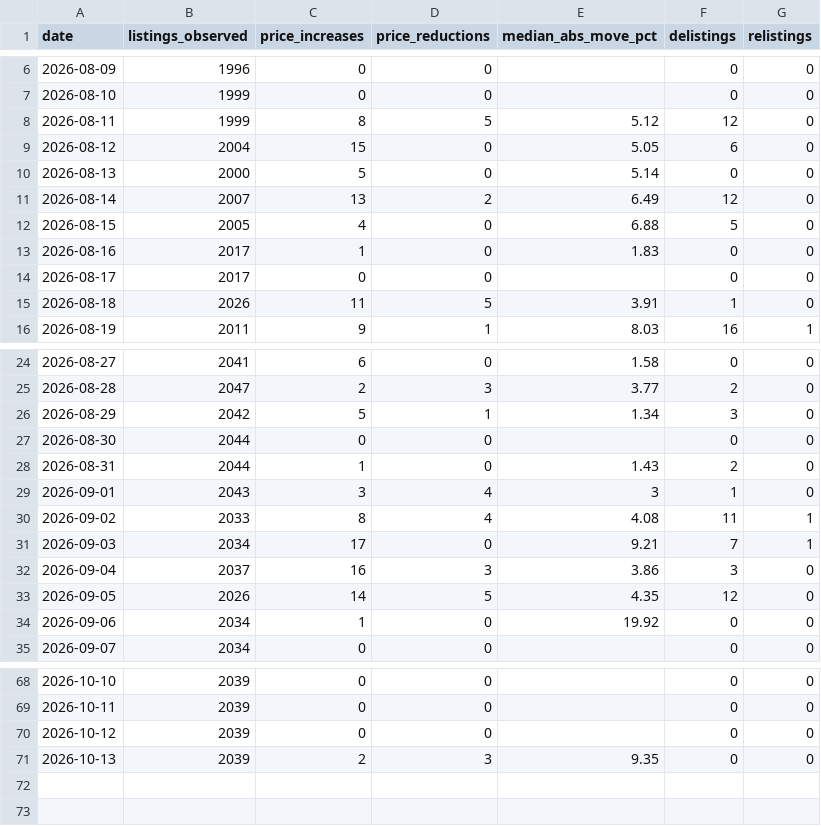
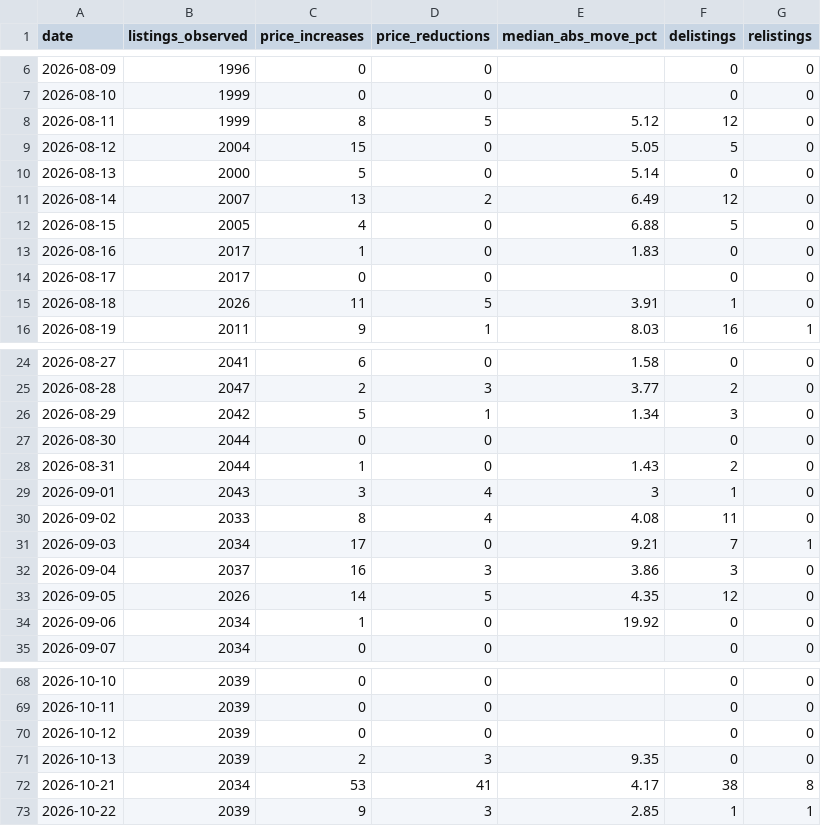
Before and after one commit to HenrikKolstad/avena-data, a CSV file: market/movement-ledger.csv, drawn as a sheet; only a part is shown, gaps mark what is left out.

```diff
--- a/market/movement-ledger.csv
+++ b/market/movement-ledger.csv
@@ -8,3 +8,3 @@ date,listings_observed,price_increases,price_reductions,median_abs_move_pct,deli
 2026-08-11,1999,8,5,5.12,12,0
-2026-08-12,2004,15,0,5.05,6,0
+2026-08-12,2004,15,0,5.05,5,0
 2026-08-13,2000,5,0,5.14,0,0
@@ -29,3 +29,3 @@ date,listings_observed,price_increases,price_reductions,median_abs_move_pct,deli
 2026-09-01,2043,3,4,3,1,0
-2026-09-02,2033,8,4,4.08,11,1
+2026-09-02,2033,8,4,4.08,11,0
 2026-09-03,2034,17,0,9.21,7,1
@@ -71 +71,3 @@ date,listings_observed,price_increases,price_reductions,median_abs_move_pct,deli
 2026-10-13,2039,2,3,9.35,0,0
+2026-10-21,2034,53,41,4.17,38,8
+2026-10-22,2039,9,3,2.85,1,1
```
Also changed, not shown: delphi/index.csv, market/tombstones.csv, 9 other files.
